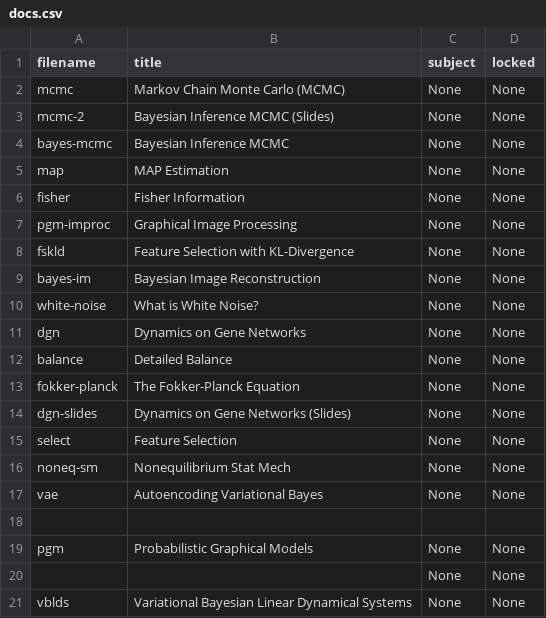
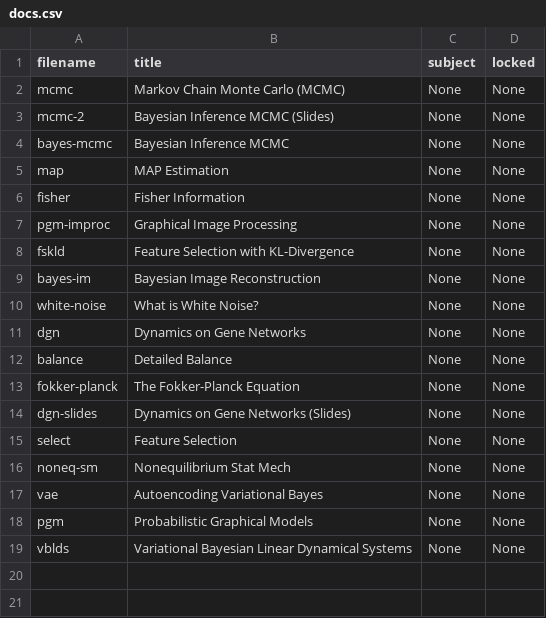
Before and after one commit to cwseitz/cwseitz.github.io-docs, a CSV file: docs/sm/docs.csv, drawn as a sheet; the diff names each change by its address in the sheet, - before the commit and + after, or states it on an @@ line.

```diff
--- a/docs/sm/docs.csv
+++ b/docs/sm/docs.csv
-row 18: (empty)
-row 20:  |  | None | None
```
Also changed, not shown: 1 other file.
